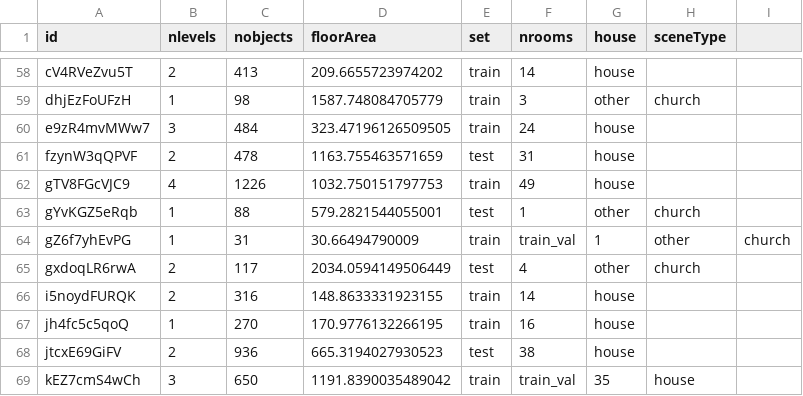
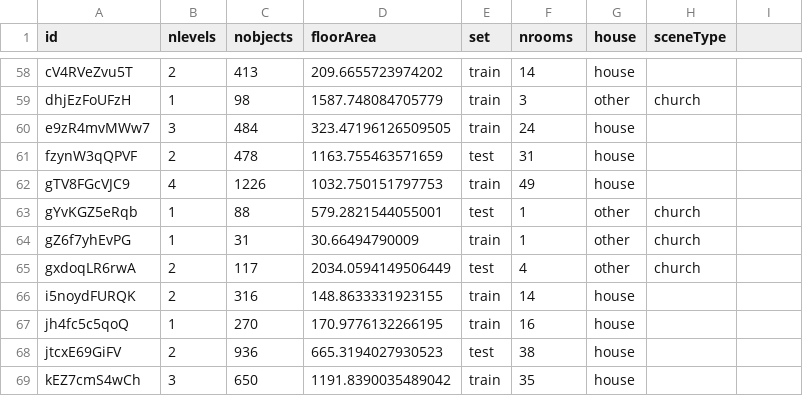
Before and after one commit to gunagg/habitat-lab, a CSV file: habitat/datasets/scenes/scenes_mp3d.csv, drawn as a sheet; only a part is shown, gaps mark what is left out; the diff covers the shown part only.

Commit message:
Add GoalSeg Baseline and THDA dataset generator

```diff
--- a/habitat/datasets/scenes/scenes_mp3d.csv
+++ b/habitat/datasets/scenes/scenes_mp3d.csv
@@ -63,3 +63,3 @@ gTV8FGcVJC9,4,1226,1032.750151797753,train,49,house,
 gYvKGZ5eRqb,1,88,579.2821544055001,test,1,other,church
-gZ6f7yhEvPG,1,31,30.66494790009,train,train_val,1,other,church
+gZ6f7yhEvPG,1,31,30.66494790009,train,1,other,church
 gxdoqLR6rwA,2,117,2034.0594149506449,test,4,other,church
@@ -68,2 +68,2 @@ jh4fc5c5qoQ,1,270,170.9776132266195,train,16,house,
 jtcxE69GiFV,2,936,665.3194027930523,test,38,house,
-kEZ7cmS4wCh,3,650,1191.8390035489042,train,train_val,35,house,
+kEZ7cmS4wCh,3,650,1191.8390035489042,train,35,house,
```
Also changed, not shown: 35 edited cells elsewhere in this file, 25 other files.
